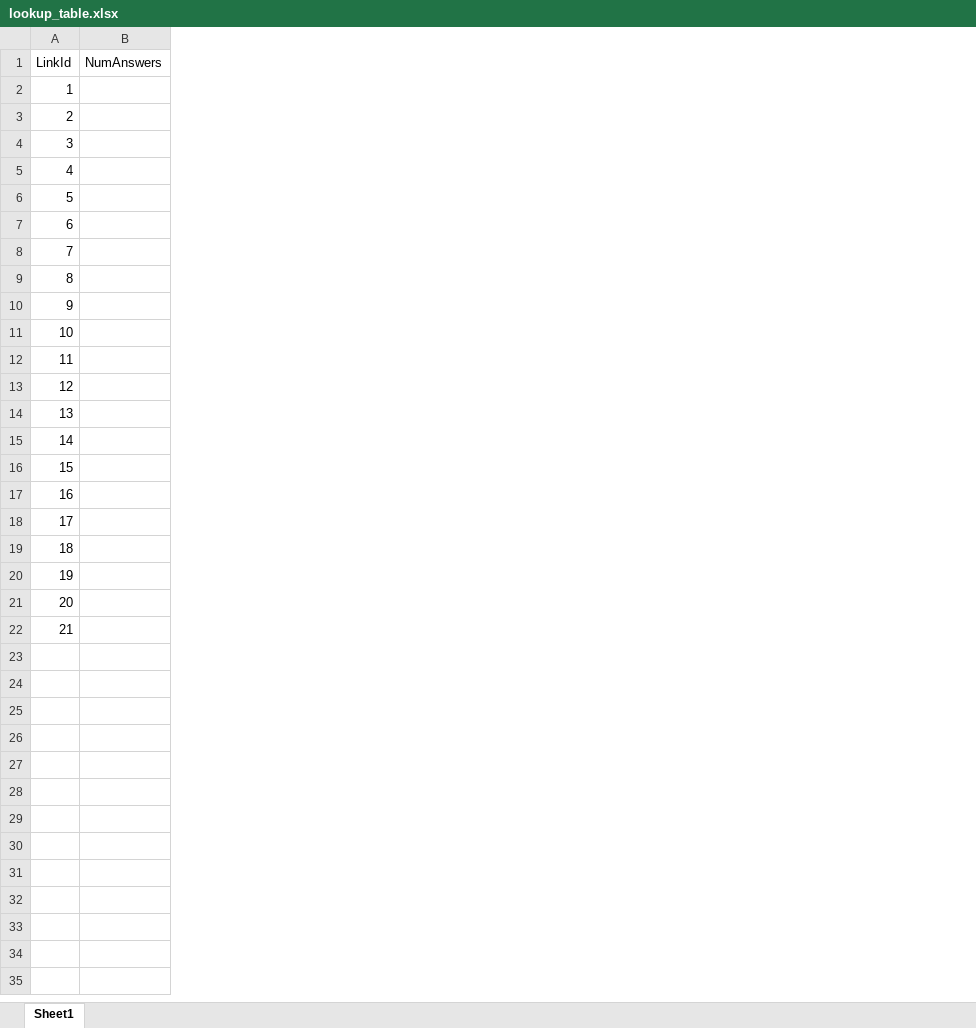
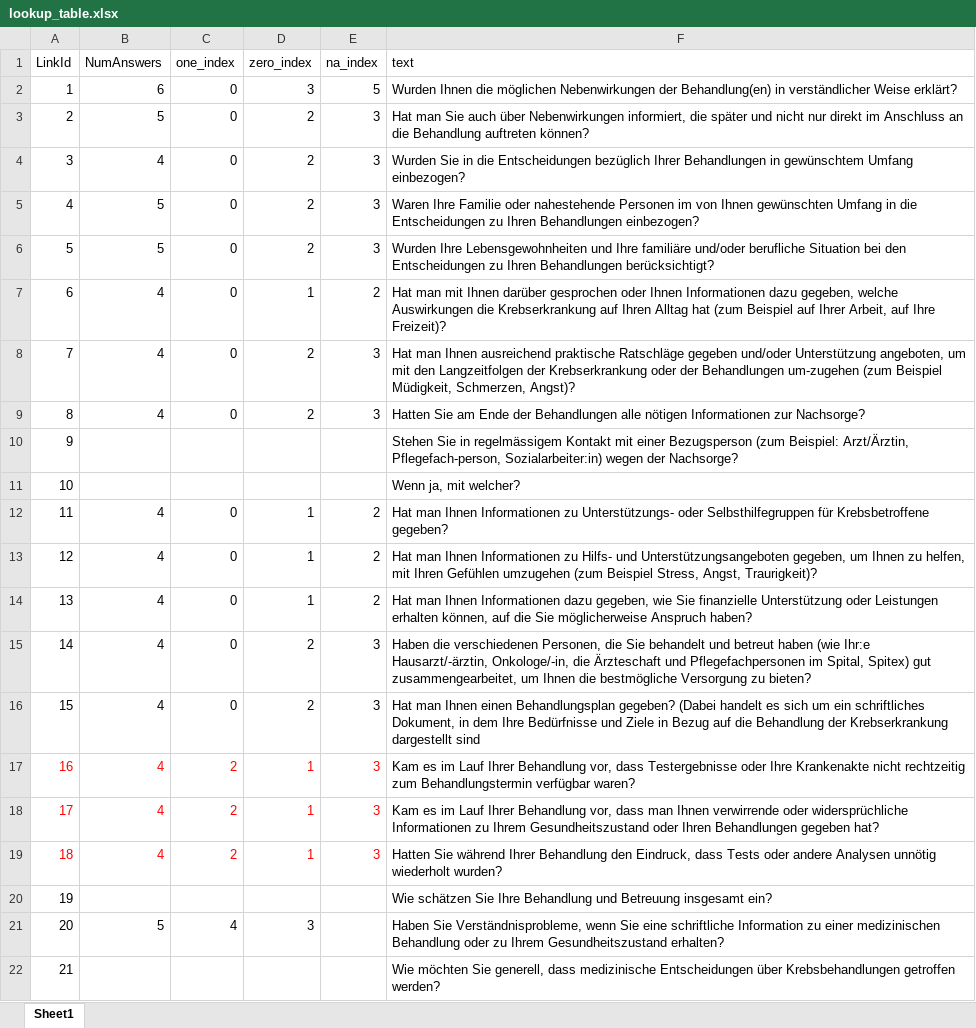
Before and after one commit to eLwillU/ba_data_analysis, an Excel workbook: data/lookup_table.xlsx, sheet Sheet1, drawn as a sheet; values as stored, in another font and other column widths than the file's, no borders; the diff names each change by its address in the sheet, - before the commit and + after, or states it on an @@ line.

```diff
--- a/data/lookup_table.xlsx (sheet Sheet1)
+++ b/data/lookup_table.xlsx (sheet Sheet1)
+column C (one_index), rows 2-21: 0 | 0 | 0 | 0 | 0 | 0 | 0 | 0 |  |  | 0 | 0 | 0 | 0 | 0 | 2 | 2 | 2 |  | 4
+column D (zero_index), rows 2-21: 3 | 2 | 2 | 2 | 2 | 1 | 2 | 2 |  |  | 1 | 1 | 1 | 2 | 2 | 1 | 1 | 1 |  | 3
+column E (na_index), rows 2-19: 5 | 3 | 3 | 3 | 3 | 2 | 3 | 3 |  |  | 2 | 2 | 2 | 3 | 3 | 3 | 3 | 3
+column F (text), rows 2-22: Wurden Ihnen die möglichen Nebenwirkungen der Behandlung(en) in verständlicher Weise erklärt? | Hat man Sie auch über Nebenwirkungen informiert, die später und nicht nur direkt im Anschluss an die Behandlung auftreten können? | Wurden Sie in die Entscheidungen bezüglich Ihrer Behandlungen in gewünschtem Umfang einbezogen? | Waren Ihre Familie oder nahestehende Personen im von Ihnen gewünschten Umfang in die Entscheidungen zu Ihren Behandlungen einbezogen? | Wurden Ihre Lebensgewohnheiten und Ihre familiäre und/oder berufliche Situation bei den Entscheidungen zu Ihren Behandlungen berücksichtigt? | Hat man mit Ihnen darüber gesprochen oder Ihnen Informationen dazu gegeben, welche Auswirkungen die Krebserkrankung auf Ihren Alltag hat (zum Beispiel auf Ihrer Arbeit, auf Ihre Freizeit)? | Hat man Ihnen ausreichend praktische Ratschläge gegeben und/oder Unterstützung angeboten, um mit den Langzeitfolgen der Krebserkrankung oder der Behandlungen um-zugehen (zum Beispiel Müdigkeit, Schmerzen, Angst)? | Hatten Sie am Ende der Behandlungen alle nötigen Informationen zur Nachsorge? | Stehen Sie in regelmässigem Kontakt mit einer Bezugsperson (zum Beispiel: Arzt/Ärztin, Pflegefach-person, Sozialarbeiter:in) wegen der Nachsorge? | Wenn ja, mit welcher? | Hat man Ihnen Informationen zu Unterstützungs- oder Selbsthilfegruppen für Krebsbetroffene gegeben? | Hat man Ihnen Informationen zu Hilfs- und Unterstützungsangeboten gegeben, um Ihnen zu helfen, mit Ihren Gefühlen umzugehen (zum Beispiel Stress, Angst, Traurigkeit)? | Hat man Ihnen Informationen dazu gegeben, wie Sie finanzielle Unterstützung oder Leistungen erhalten können, auf die Sie möglicherweise Anspruch haben? | Haben die verschiedenen Personen, die Sie behandelt und betreut haben (wie Ihr:e Hausarzt/-ärztin, Onkologe/-in, die Ärzteschaft und Pflegefachpersonen im Spital, Spitex) gut zusammengearbeitet, um Ihnen die bestmögliche Versorgung zu bieten? | Hat man Ihnen einen Behandlungsplan gegeben? (Dabei handelt es sich um ein schriftliches Dokument, in dem Ihre Bedürfnisse und Ziele in Bezug auf die Behandlung der Krebserkrankung dargestellt sind | Kam es im Lauf Ihrer Behandlung vor, dass Testergebnisse oder Ihre Krankenakte nicht rechtzeitig zum Behandlungstermin verfügbar waren? | Kam es im Lauf Ihrer Behandlung vor, dass man Ihnen verwirrende oder widersprüchliche Informationen zu Ihrem Gesundheitszustand oder Ihren Behandlungen gegeben hat? | Hatten Sie während Ihrer Behandlung den Eindruck, dass Tests oder andere Analysen unnötig wiederholt wurden? | Wie schätzen Sie Ihre Behandlung und Betreuung insgesamt ein? | Haben Sie Verständnisprobleme, wenn Sie eine schriftliche Information zu einer medizinischen Behandlung oder zu Ihrem Gesundheitszustand erhalten? | Wie möchten Sie generell, dass medizinische Entscheidungen über Krebsbehandlungen getroffen werden?
-B2 (NumAnswers): (empty)
+B2 (NumAnswers): 6
-B3 (NumAnswers): (empty)
+B3 (NumAnswers): 5
-B4 (NumAnswers): (empty)
+B4 (NumAnswers): 4
-B5:B6 (NumAnswers): (empty)
+B5:B6 (NumAnswers): 5
-B7:B9 (NumAnswers): (empty)
+B7:B9 (NumAnswers): 4
-B12:B19 (NumAnswers): (empty)
+B12:B19 (NumAnswers): 4
-A17:A19 text colour: black
+A17:A19 text colour: #FF0000
-B21 (NumAnswers): (empty)
+B21 (NumAnswers): 5
```
Also changed, not shown: 2 other files.
